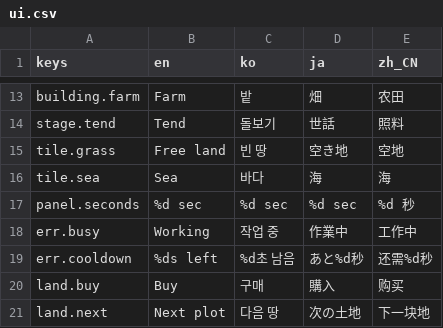
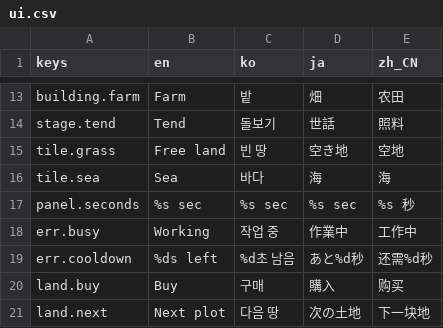
Before and after one commit to 7bvcxz/gamo, a CSV file: momonium/data/i18n/ui.csv, drawn as a sheet; only a part is shown, gaps mark what is left out.

```diff
--- a/momonium/data/i18n/ui.csv
+++ b/momonium/data/i18n/ui.csv
@@ -16,3 +16,3 @@ tile.grass,Free land,빈 땅,空き地,空地
 tile.sea,Sea,바다,海,海
-panel.seconds,%d sec,%d sec,%d sec,%d 秒
+panel.seconds,%s sec,%s sec,%s sec,%s 秒
 err.busy,Working,작업 중,作業中,工作中
```
Also changed, not shown: 40 other files.
